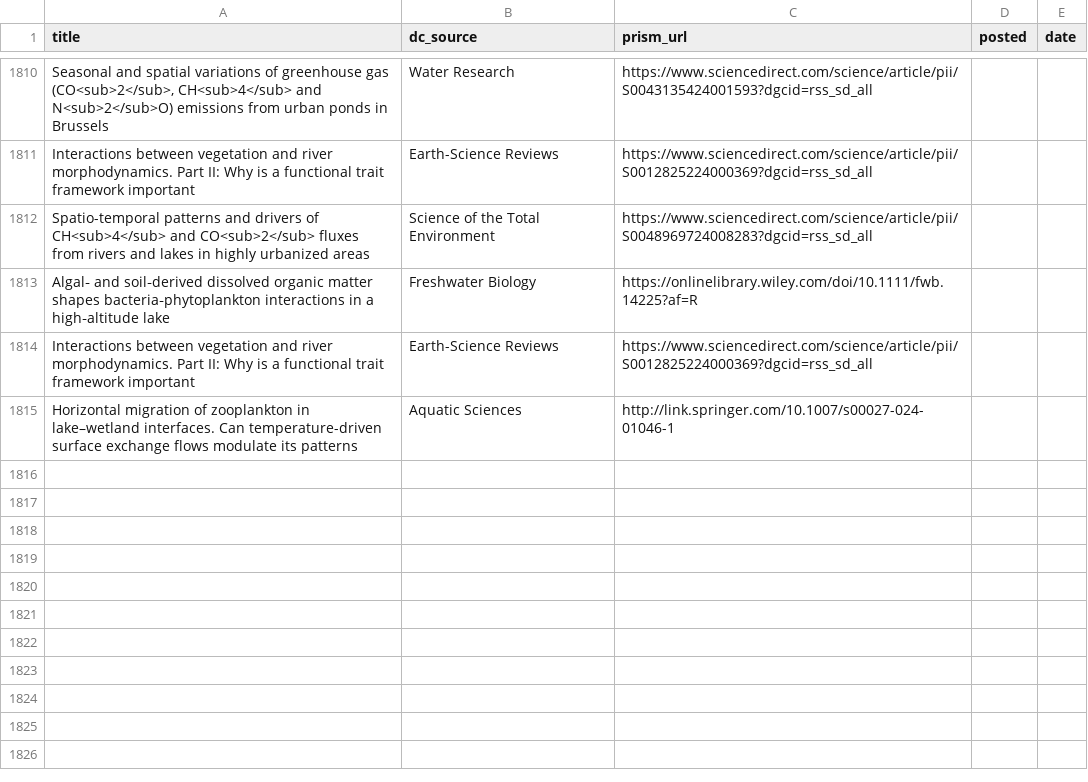
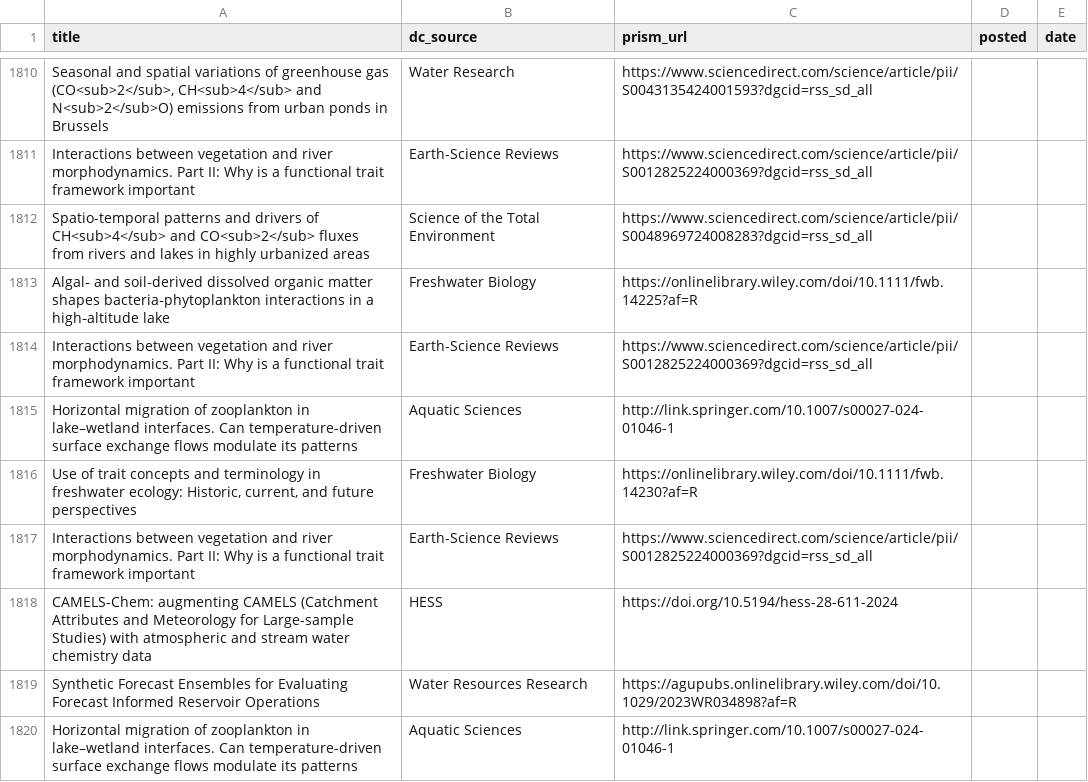
Before and after one commit to feedpapers/limnopapers, a CSV file: log.csv, drawn as a sheet; only a part is shown, gaps mark what is left out; the diff names each change by its address in the sheet, - before the commit and + after, or states it on an @@ line.

Commit message:
Updated log

```diff
--- a/log.csv
+++ b/log.csv
+row 1816: Use of trait concepts and terminology in freshwater ecology: Historic, current, and future perspectives | Freshwater Biology | https://onlinelibrary.wiley.com/doi/10.1111/fwb.14230?af=R
+row 1817: Interactions between vegetation and river morphodynamics. Part II: Why is a functional trait framework important | Earth-Science Reviews | https://www.sciencedirect.com/science/article/pii/S0012825224000369?dgcid=rss_sd_all
+row 1818: CAMELS-Chem: augmenting CAMELS (Catchment Attributes and Meteorology for Large-sample Studies) with atmospheric and stream water chemistry data | HESS | https://doi.org/10.5194/hess-28-611-2024
+row 1819: Synthetic Forecast Ensembles for Evaluating Forecast Informed Reservoir Operations | Water Resources Research | https://agupubs.onlinelibrary.wiley.com/doi/10.1029/2023WR034898?af=R
+row 1820: Horizontal migration of zooplankton in lake–wetland interfaces. Can temperature-driven surface exchange flows modulate its patterns | Aquatic Sciences | http://link.springer.com/10.1007/s00027-024-01046-1
```
